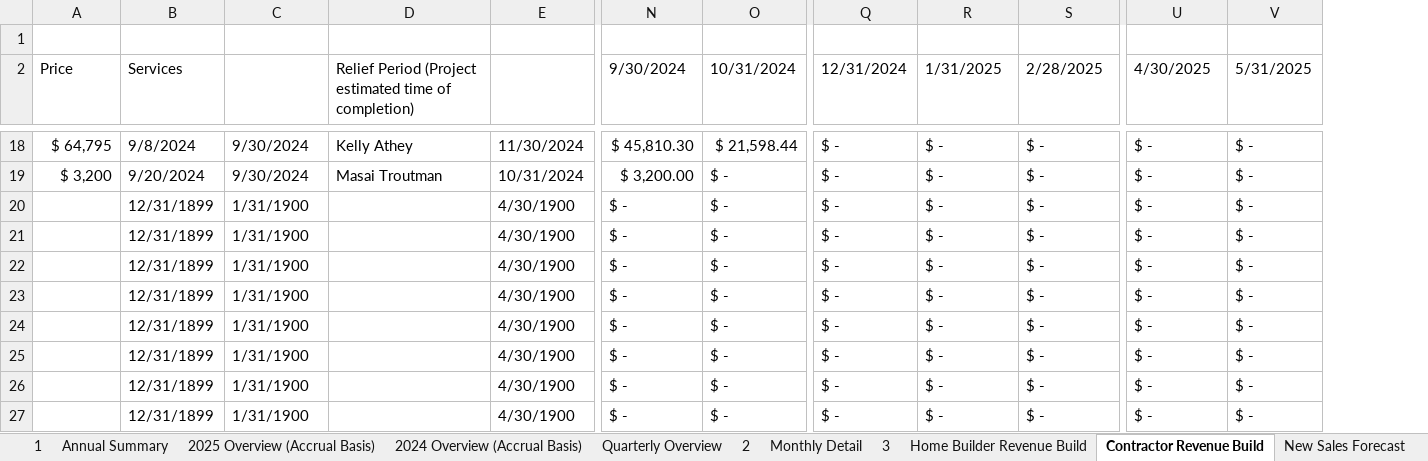
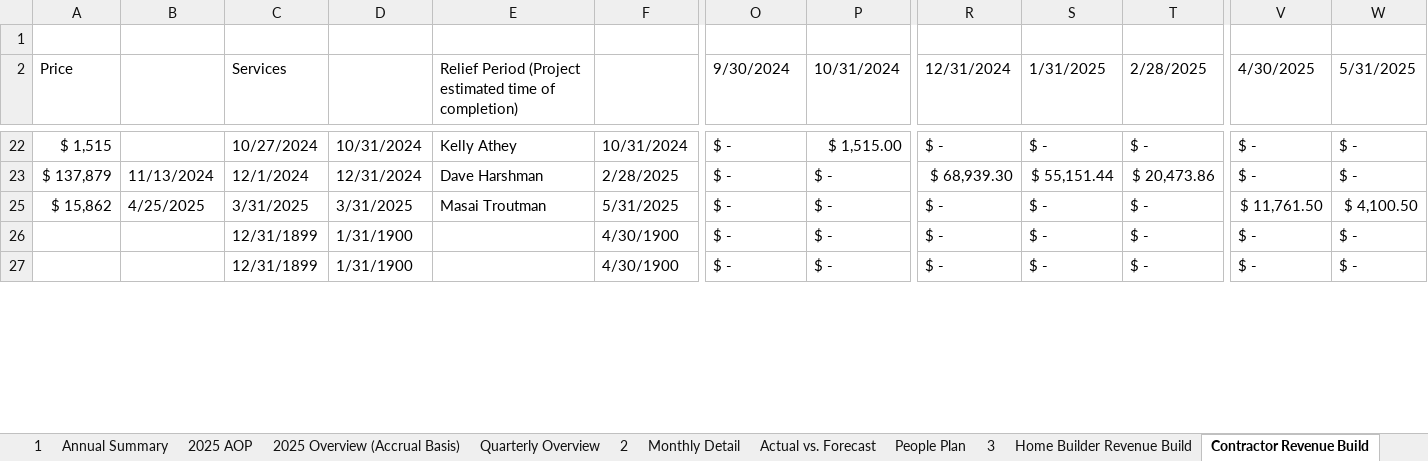
Before and after one commit to jordanleefinance/finevalgroup, an Excel workbook: AL_FFM.xlsx, sheet Contractor Revenue Build, drawn as a sheet; only a part is shown, gaps mark what is left out; values as stored, in another font and other column widths than the file's, no cell formats; removed rows and columns are numbered as before the commit, all else as after; rows hold the shown columns only; the diff covers the shown part only; the diff names each change by its address in the sheet, - before the commit and + after, or states it on an @@ line.

```diff
--- a/AL_FFM.xlsx (sheet Contractor Revenue Build)
+++ b/AL_FFM.xlsx (sheet Contractor Revenue Build)
@@ sheet tab hidden: 2024 Overview (Accrual Basis) @@
+sheet tab: 2025 AOP
@@ sheet tab unhidden: Actual vs. Forecast @@
@@ sheet tab unhidden: People Plan @@
+column B, rows 23-25: 11/13/2024 | 4/25/2025
-A22 (Price): $ 64,795
+A22 (Price): $ 1,515
-C22 (Services): 9/8/2024
+C22 (Services): 10/27/2024
-D22: 9/30/2024
+D22: 10/31/2024
-F22: 11/30/2024
+F22: 10/31/2024
-O22 (9/30/2024): $ 45,810.30
+O22 (9/30/2024): $ -
-P22 (10/31/2024): $ 21,598.44
+P22 (10/31/2024): $ 1,515.00
@@ row 19 hidden: $ 3,200 | 9/20/2024 | 9/30/2024 | Masai Troutman | 10/31/2024 | $ 3,200.00 | $ - | $ - | $ - | $ - | $ - | $ - @@
-A23 (Price): (empty)
+A23 (Price): $ 137,879
-C23 (Services): 12/31/1899
+C23 (Services): 12/1/2024
-D23: 1/31/1900
+D23: 12/31/2024
-E23: (empty)
+E23: Dave Harshman
-F23: 4/30/1900
+F23: 2/28/2025
-R23 (12/31/2024): $ -
+R23 (12/31/2024): $ 68,939.30
-S23 (1/31/2025): $ -
+S23 (1/31/2025): $ 55,151.44
-T23 (2/28/2025): $ -
+T23 (2/28/2025): $ 20,473.86
-A25 (Price): (empty)
+A25 (Price): $ 15,862
-C25 (Services): 12/31/1899
+C25 (Services): 3/31/2025
-D25: 1/31/1900
+D25: 3/31/2025
-E25: (empty)
+E25: Masai Troutman
-F25: 4/30/1900
+F25: 5/31/2025
-V25 (4/30/2025): $ -
+V25 (4/30/2025): $ 11,761.50
-W25 (5/31/2025): $ -
+W25 (5/31/2025): $ 4,100.50
-row 22:  | 12/31/1899 | 1/31/1900 |  | 4/30/1900 | $ - | $ - | $ - | $ - | $ - | $ - | $ -
-row 23:  | 12/31/1899 | 1/31/1900 |  | 4/30/1900 | $ - | $ - | $ - | $ - | $ - | $ - | $ -
-row 24:  | 12/31/1899 | 1/31/1900 |  | 4/30/1900 | $ - | $ - | $ - | $ - | $ - | $ - | $ -
-row 25:  | 12/31/1899 | 1/31/1900 |  | 4/30/1900 | $ - | $ - | $ - | $ - | $ - | $ - | $ -
```
Also changed, not shown: 5 added rows, 8 removed rows, 3 hidden or unhidden rows and 22 edited cells elsewhere in this sheet, sheet Monthly Detail, sheet Home Builder Revenue Build, sheet 2025 Overview (Accrual Basis), sheet New Sales Forecast, sheet Quarterly Overview, sheet Annual Summary, cell formats, formulas that keep their value, hidden cells, charts or pictures, 10 other files.
